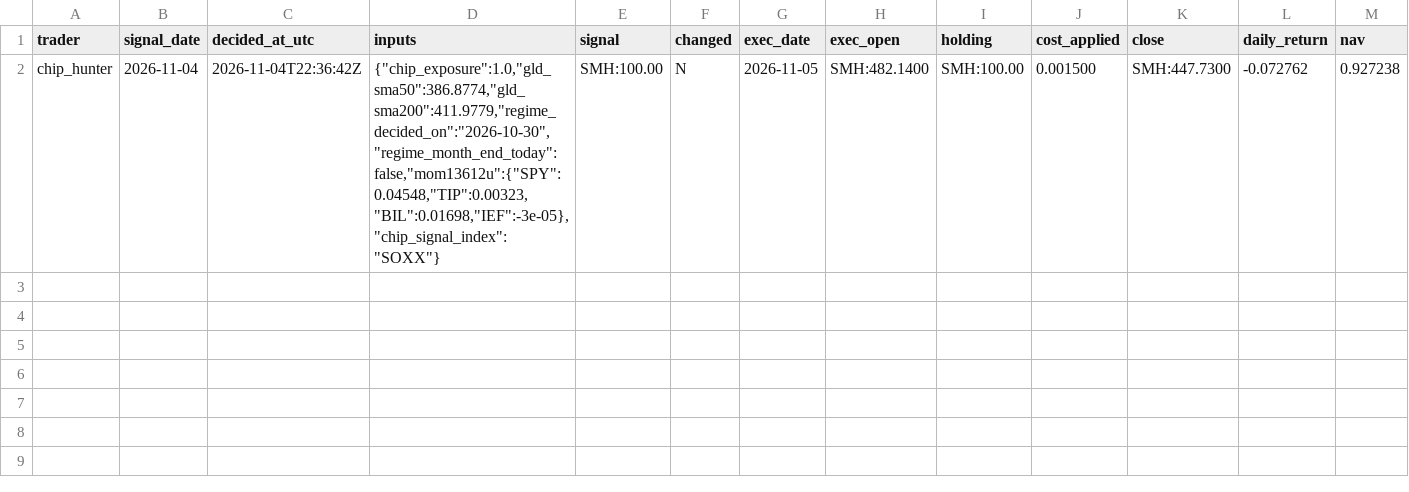
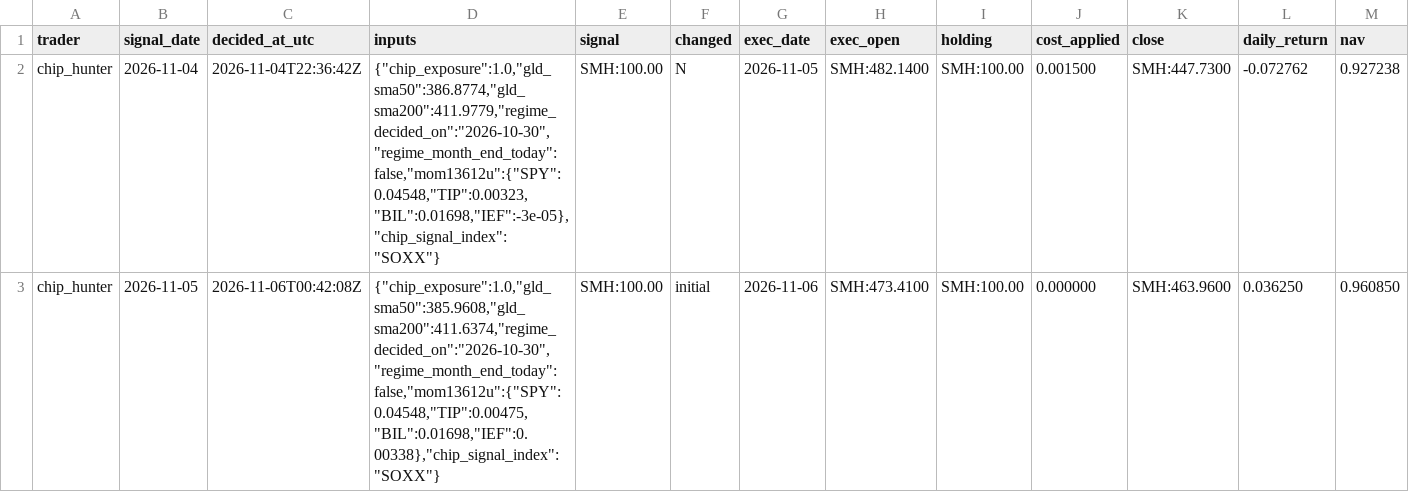
Before and after one commit to STOA-company/quantus-signal-record, a CSV file: records/chip_hunter.csv, drawn as a sheet; only a part is shown; rows hold the shown columns only; the diff names each change by its address in the sheet, - before the commit and + after, or states it on an @@ line.

```diff
--- a/records/chip_hunter.csv
+++ b/records/chip_hunter.csv
+row 3: chip_hunter | 2026-11-05 | 2026-11-06T00:42:08Z | {"chip_exposure":1.0,"gld_sma50":385.9608,"gld_sma200":411.6374,"regime_decided_on":"2026-10-30","regime_month_end_today":false,"mom13612u":{"SPY":0.04548,"TIP":0.00475,"BIL":0.01698,"IEF":0.00338},"chip_signal_index":"SOXX"} | SMH:100.00 | initial | 2026-11-06 | SMH:473.4100 | SMH:100.00 | 0.000000 | SMH:463.9600 | 0.036250 | 0.960850
```
Also changed, not shown: records/gold_bull.csv, records/regime_switcher.csv, 2 other files.
